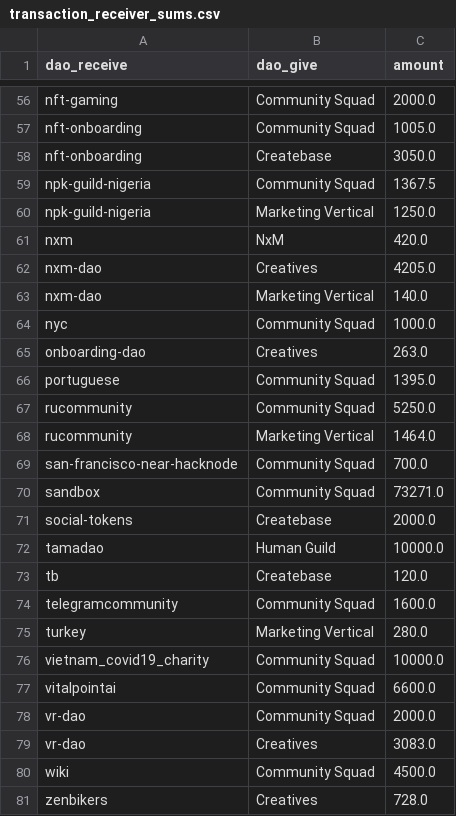
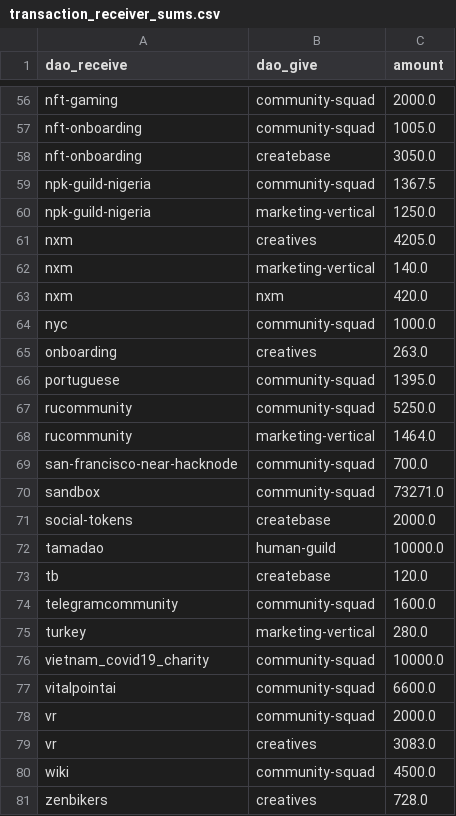
Before and after one commit to tree-pi/uncommon_common, a CSV file: transaction_receiver_sums.csv, drawn as a sheet; only a part is shown, gaps mark what is left out; the diff covers the shown part only; the diff names each change by its address in the sheet, - before the commit and + after, or states it on an @@ line.

```diff
--- a/transaction_receiver_sums.csv
+++ b/transaction_receiver_sums.csv
-B56:B57 (dao_give): Community Squad
+B56:B57 (dao_give): community-squad
-B58 (dao_give): Createbase
+B58 (dao_give): createbase
-B59 (dao_give): Community Squad
+B59 (dao_give): community-squad
-B60 (dao_give): Marketing Vertical
+B60 (dao_give): marketing-vertical
-B61 (dao_give): NxM
+B61 (dao_give): creatives
-C61 (amount): 420.0
+C61 (amount): 4205.0
-A62:A63 (dao_receive): nxm-dao
+A62:A63 (dao_receive): nxm
-B62 (dao_give): Creatives
+B62 (dao_give): marketing-vertical
-C62 (amount): 4205.0
+C62 (amount): 140.0
-B63 (dao_give): Marketing Vertical
+B63 (dao_give): nxm
-C63 (amount): 140.0
+C63 (amount): 420.0
-B64 (dao_give): Community Squad
+B64 (dao_give): community-squad
-A65 (dao_receive): onboarding-dao
+A65 (dao_receive): onboarding
-B65 (dao_give): Creatives
+B65 (dao_give): creatives
-B66:B67 (dao_give): Community Squad
+B66:B67 (dao_give): community-squad
-B68 (dao_give): Marketing Vertical
+B68 (dao_give): marketing-vertical
-B69:B70 (dao_give): Community Squad
+B69:B70 (dao_give): community-squad
-B71 (dao_give): Createbase
+B71 (dao_give): createbase
-B72 (dao_give): Human Guild
+B72 (dao_give): human-guild
-B73 (dao_give): Createbase
+B73 (dao_give): createbase
-B74 (dao_give): Community Squad
+B74 (dao_give): community-squad
-B75 (dao_give): Marketing Vertical
+B75 (dao_give): marketing-vertical
-B76:B78 (dao_give): Community Squad
+B76:B78 (dao_give): community-squad
-A78:A79 (dao_receive): vr-dao
+A78:A79 (dao_receive): vr
-B79 (dao_give): Creatives
+B79 (dao_give): creatives
-B80 (dao_give): Community Squad
+B80 (dao_give): community-squad
-B81 (dao_give): Creatives
+B81 (dao_give): creatives
```
Also changed, not shown: 57 edited cells elsewhere in this file, transactions_between_daos.csv, 16 other files.
